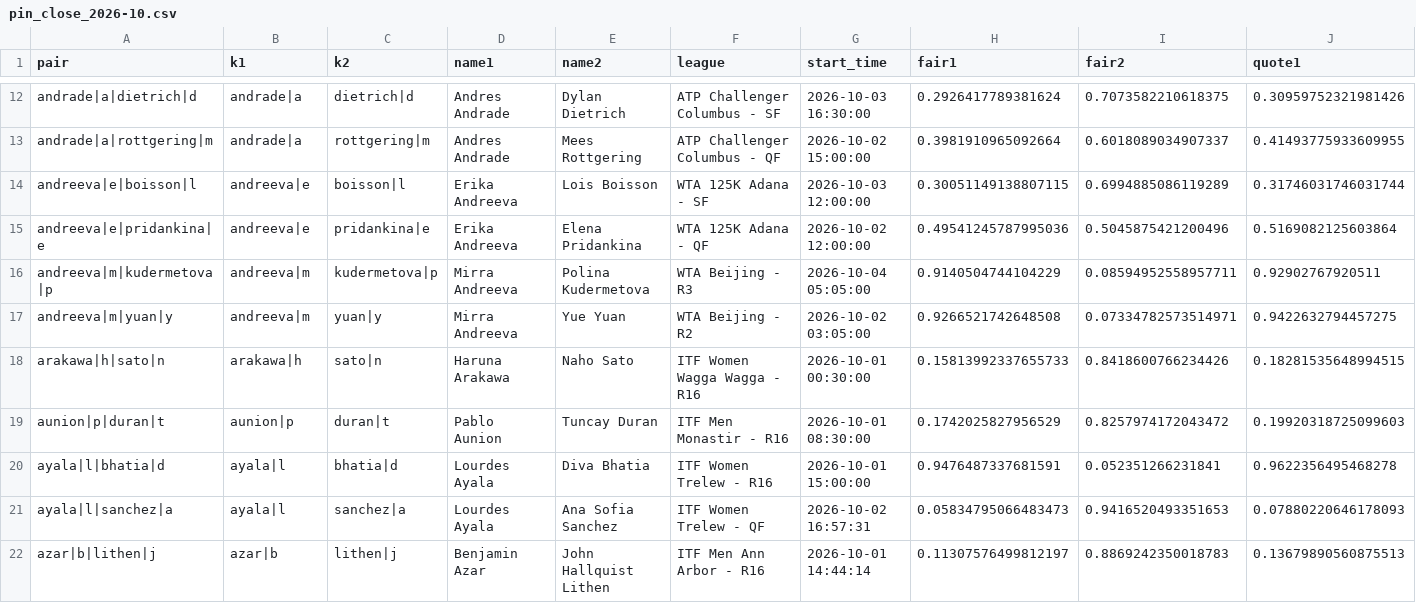
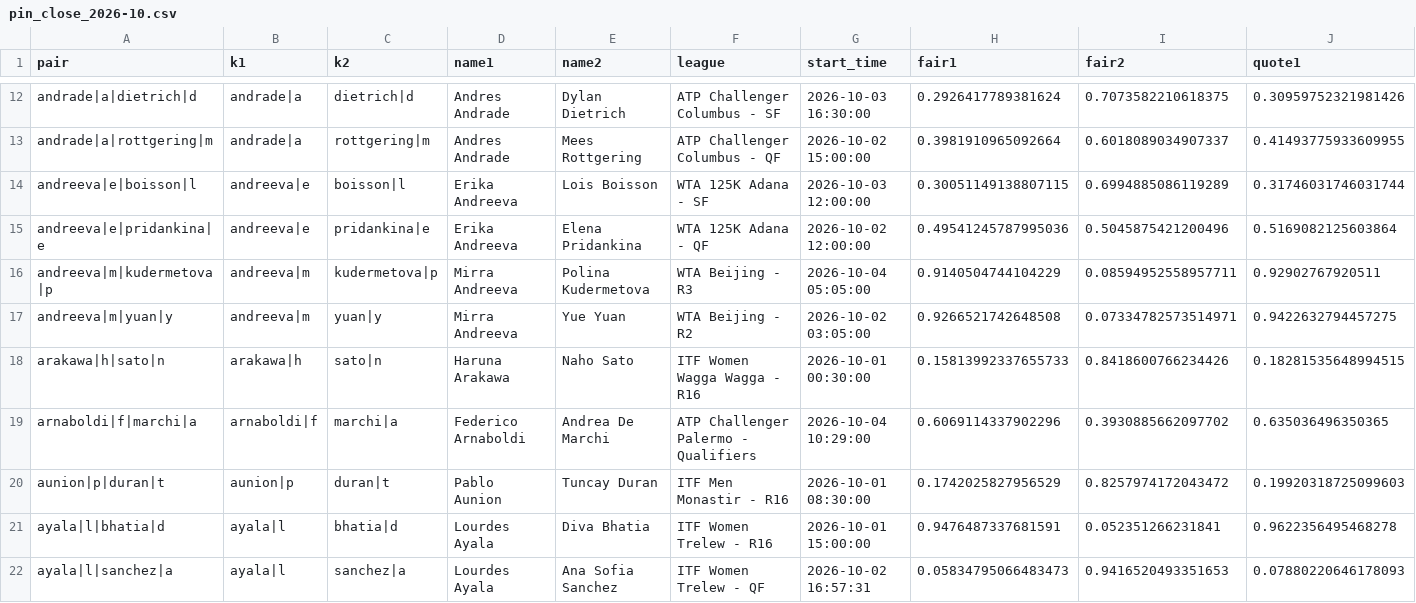
Before and after one commit to Teemotaij/pinnacle-board, a CSV file: board/archive/pin_close_2026-10.csv, drawn as a sheet; only a part is shown, gaps mark what is left out; the shorter side is filled out with more unchanged rows; rows hold the shown columns only; the diff names each change by its address in the sheet, - before the commit and + after, or states it on an @@ line.

Commit message:
board 2026-10-06T10:37Z

```diff
--- a/board/archive/pin_close_2026-10.csv
+++ b/board/archive/pin_close_2026-10.csv
+row 19: arnaboldi|f|marchi|a | arnaboldi|f | marchi|a | Federico Arnaboldi | Andrea De Marchi | ATP Challenger Palermo - Qualifiers | 2026-10-04 10:29:00 | 0.6069114337902296 | 0.3930885662097702 | 0.635036496350365
```
Also changed, not shown: board/pin_close.csv, board/pin_live.csv, 2 other files.
